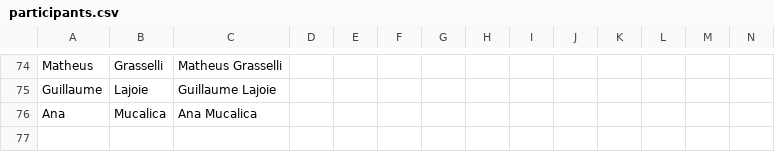
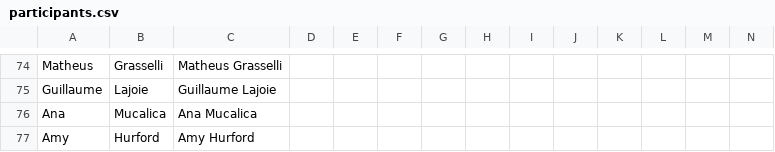
Before and after one commit to caims2023/caims2023.github.io, a CSV file: _data/participants.csv, drawn as a sheet; only a part is shown, gaps mark what is left out; rows hold the shown columns only; the diff names each change by its address in the sheet, - before the commit and + after, or states it on an @@ line.

```diff
--- a/_data/participants.csv
+++ b/_data/participants.csv
+row 77: Amy | Hurford | Amy Hurford
```
Also changed, not shown: 9 other files.
